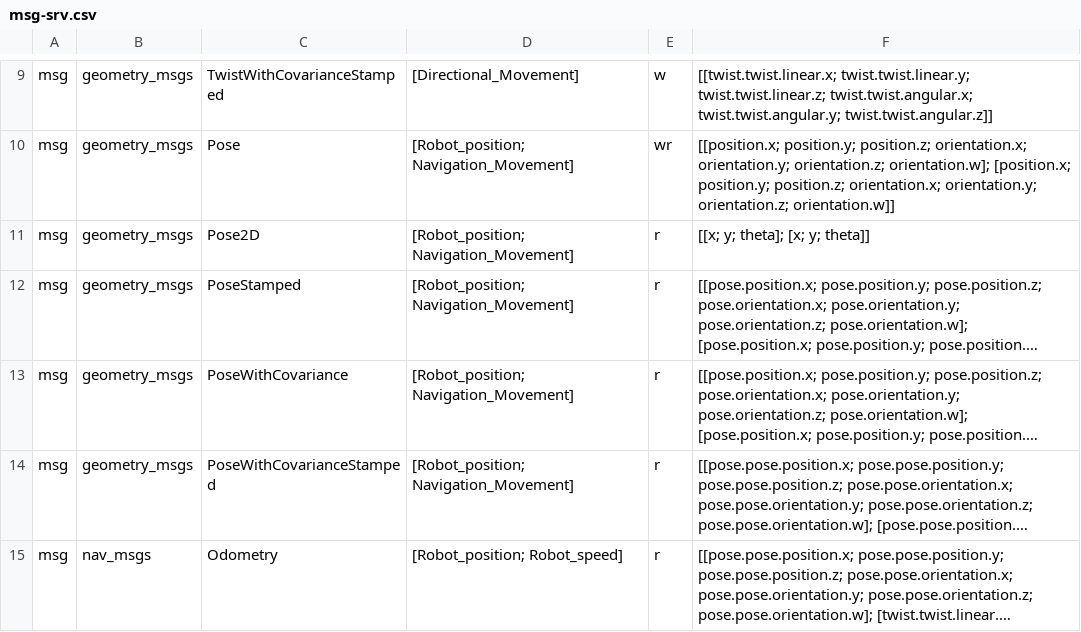
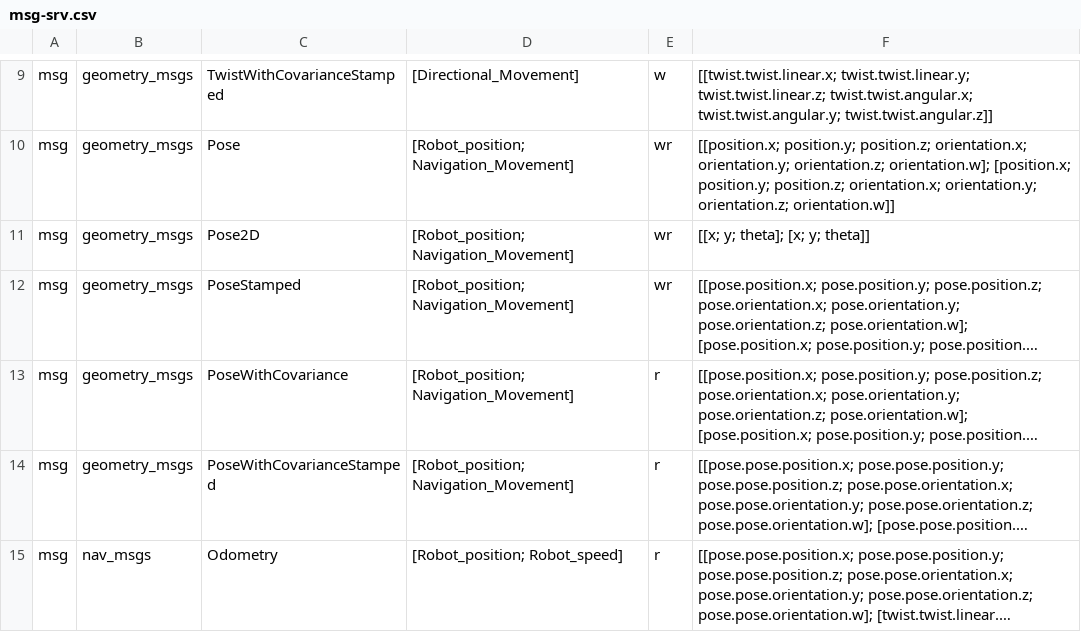
Before and after one commit to kmi-robots/onto-rob-ros-backend, a CSV file: msg-srv.csv, drawn as a sheet; only a part is shown, gaps mark what is left out; long unchanged cells end in …; the diff names each change by its address in the sheet, - before the commit and + after, or states it on an @@ line.

```diff
--- a/msg-srv.csv
+++ b/msg-srv.csv
-E11:E12: r
+E11:E12: wr
```
Also changed, not shown: 7 other files.
